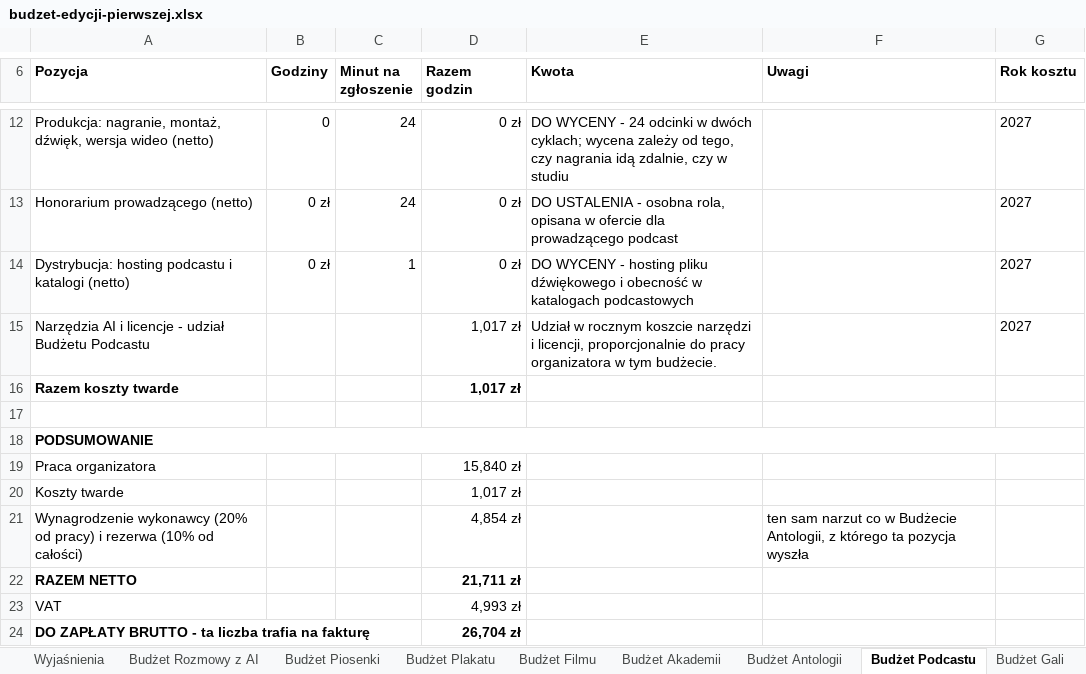
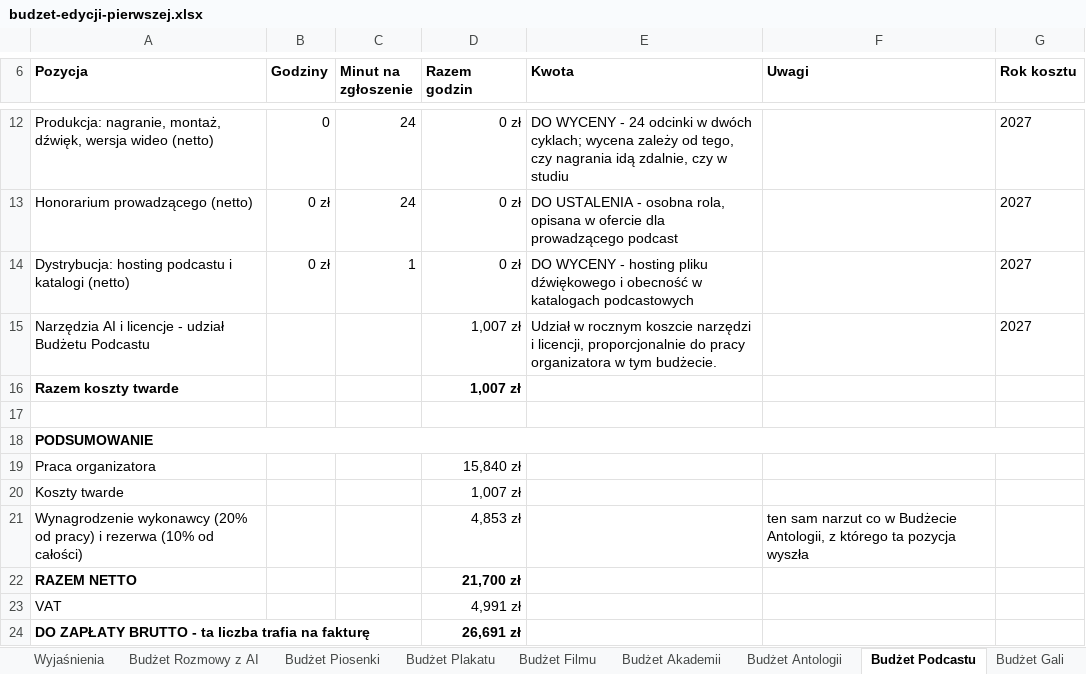
Before and after one commit to kolbinski/konstela, an Excel workbook: budzet-edycji-pierwszej.xlsx, sheet Budżet Podcastu, drawn as a sheet; only a part is shown, gaps mark what is left out; values as stored, in another font and other column widths than the file's, no borders; the diff names each change by its address in the sheet, - before the commit and + after, or states it on an @@ line.

```diff
--- a/budzet-edycji-pierwszej.xlsx (sheet Budżet Podcastu)
+++ b/budzet-edycji-pierwszej.xlsx (sheet Budżet Podcastu)
-D15:D16 (Razem godzin): 1,017 zł
+D15:D16 (Razem godzin): 1,007 zł
-D20 (Razem godzin): 1,017 zł
+D20 (Razem godzin): 1,007 zł
-D21 (Razem godzin): 4,854 zł
+D21 (Razem godzin): 4,853 zł
-D22 (Razem godzin): 21,711 zł
+D22 (Razem godzin): 21,700 zł
-D23 (Razem godzin): 4,993 zł
+D23 (Razem godzin): 4,991 zł
-D24 (Razem godzin): 26,704 zł
+D24 (Razem godzin): 26,691 zł
```
Also changed, not shown: sheet Budżet Plakatu, sheet Wyjaśnienia, sheet Budżet Uruchomienia, sheet Budżet Filmu, sheet Budżet Antologii, sheet Budżet Piosenki, 2 more sheets, 58 other files.
